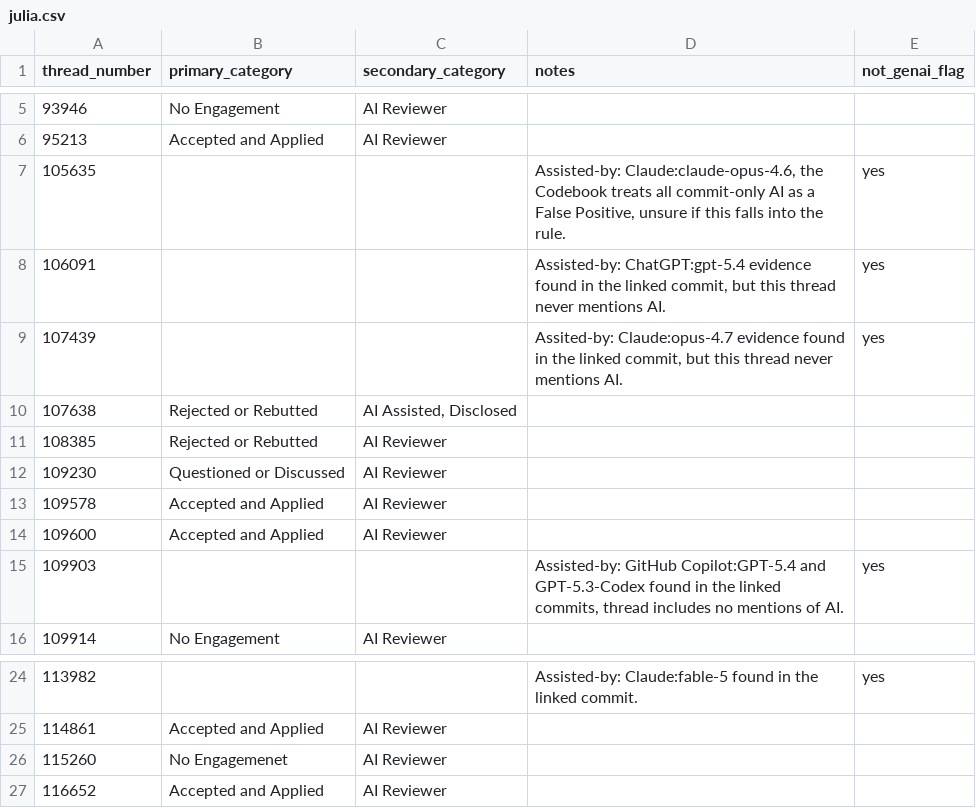
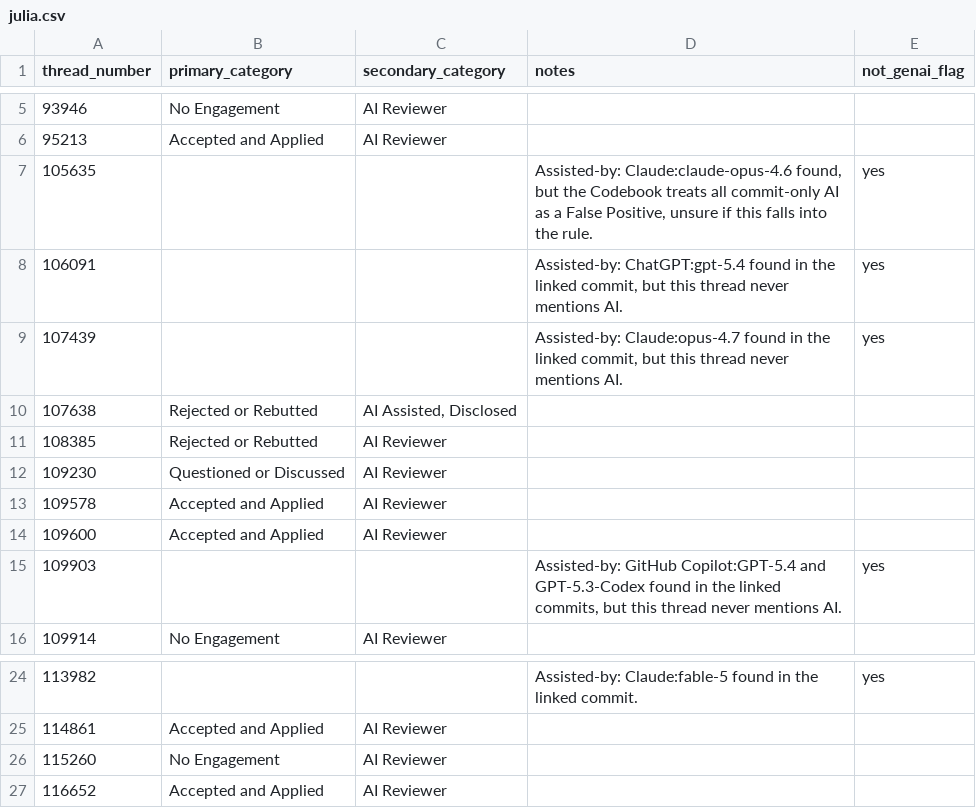
Before and after one commit to catrinacoons/CS480-Group-3-Project, a CSV file: coding_sheets/pilot/julia.csv, drawn as a sheet; only a part is shown, gaps mark what is left out.

Commit message:
Fixed two typos in julia.csv
fixed two small typos in julia.csv

```diff
--- a/coding_sheets/pilot/julia.csv
+++ b/coding_sheets/pilot/julia.csv
@@ -6,5 +6,5 @@ thread_number,primary_category,secondary_category,notes,not_genai_flag
 95213,Accepted and Applied,AI Reviewer,,
-105635,,,"Assisted-by: Claude:claude-opus-4.6, the Codebook treats all commit-only AI as a False Positive, unsure if this falls into the rule.",yes
-106091,,,"Assisted-by: ChatGPT:gpt-5.4 evidence found in the linked commit, but this thread never mentions AI.",yes
-107439,,,"Assited-by: Claude:opus-4.7 evidence found in the linked commit, but this thread never mentions AI.",yes
+105635,,,"Assisted-by: Claude:claude-opus-4.6 found, but the Codebook treats all commit-only AI as a False Positive, unsure if this falls into the rule.",yes
+106091,,,"Assisted-by: ChatGPT:gpt-5.4 found in the linked commit, but this thread never mentions AI.",yes
+107439,,,"Assisted-by: Claude:opus-4.7 found in the linked commit, but this thread never mentions AI.",yes
 107638,Rejected or Rebutted,"AI Assisted, Disclosed",,
@@ -14,3 +14,3 @@ thread_number,primary_category,secondary_category,notes,not_genai_flag
 109600,Accepted and Applied,AI Reviewer,,
-109903,,,"Assisted-by: GitHub Copilot:GPT-5.4 and GPT-5.3-Codex found in the linked commits, thread includes no mentions of AI.",yes
+109903,,,"Assisted-by: GitHub Copilot:GPT-5.4 and GPT-5.3-Codex found in the linked commits, but this thread never mentions AI.",yes
 109914,No Engagement,AI Reviewer,,
@@ -25,3 +25,3 @@ thread_number,primary_category,secondary_category,notes,not_genai_flag
 114861,Accepted and Applied,AI Reviewer,,
-115260,No Engagemenet,AI Reviewer,,
+115260,No Engagement,AI Reviewer,,
 116652,Accepted and Applied,AI Reviewer,,
```
